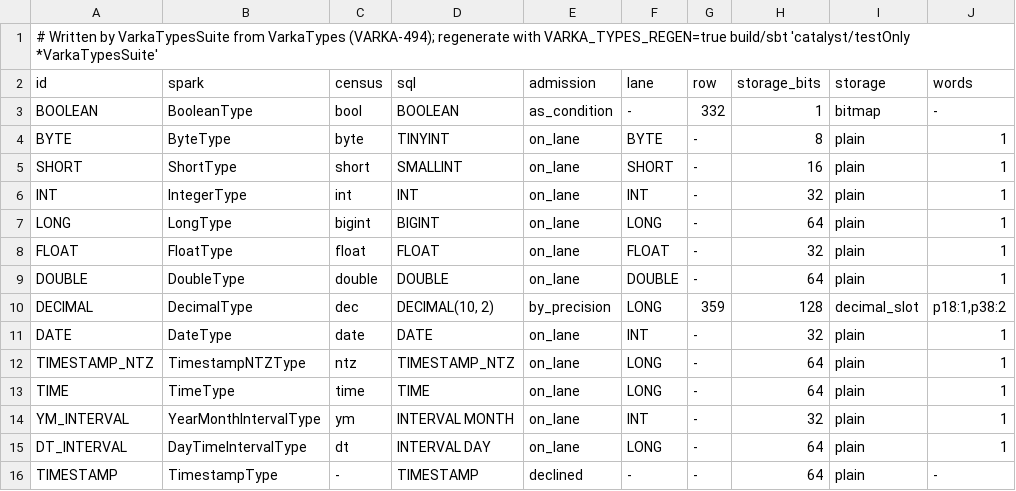
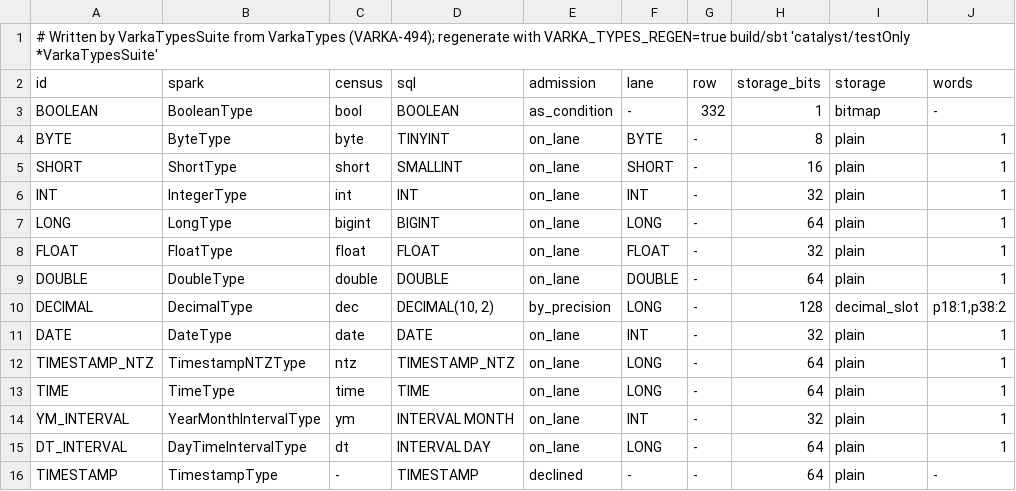
Before and after one commit to MaxGekk/spark, a TSV file: sql/varka/types.tsv, drawn as a sheet; only a part is shown; the diff names each change by its address in the sheet, - before the commit and + after, or states it on an @@ line.

```diff
--- a/sql/varka/types.tsv
+++ b/sql/varka/types.tsv
-G10 (row): 359
+G10 (row): -
```
Also changed, not shown: 12 other files.
